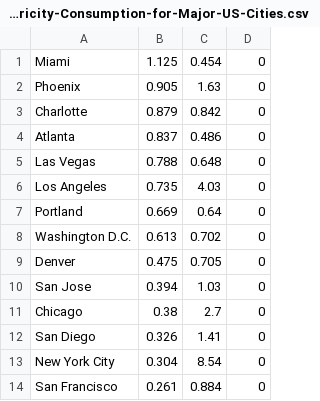
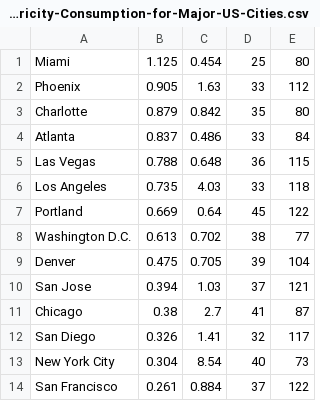
Before and after one commit to ES2Spring2019-ComputinginEngineering/final-project-final-megabrett, a CSV file: Monthly-Electricity-Consumption-for-Major-US-Cities.csv, drawn as a sheet; removed rows and columns are numbered as before the commit, all else as after; the diff names each change by its address in the sheet, - before the commit and + after, or states it on an @@ line.

Commit message:
added lats/longs pf cities to energy file

```diff
--- a/Monthly-Electricity-Consumption-for-Major-US-Cities.csv
+++ b/Monthly-Electricity-Consumption-for-Major-US-Cities.csv
-column D, rows 1-14: all 0
+column D, rows 1-14: 25 | 33 | 35 | 33 | 36 | 33 | 45 | 38 | 39 | 37 | 41 | 32 | 40 | 37
+column E, rows 1-14: 80 | 112 | 80 | 84 | 115 | 118 | 122 | 77 | 104 | 121 | 87 | 117 | 73 | 122
```
